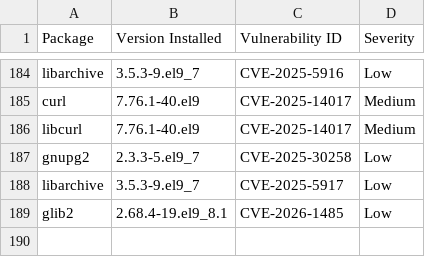
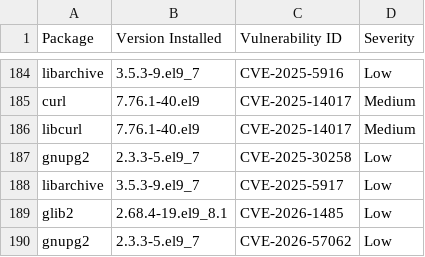
Before and after one commit to AnchorLayer/docker-baseimage-rocky, a CSV file: vuln-reports-Onyx/grype-report-Onyx.csv, drawn as a sheet; only a part is shown, gaps mark what is left out; the diff names each change by its address in the sheet, - before the commit and + after, or states it on an @@ line.

```diff
--- a/vuln-reports-Onyx/grype-report-Onyx.csv
+++ b/vuln-reports-Onyx/grype-report-Onyx.csv
+row 190: gnupg2 | 2.3.3-5.el9_7 | CVE-2026-57062 | Low
```
Also changed, not shown: vuln-reports-Obsidian/grype-report-Obsidian.csv, 16 other files.
